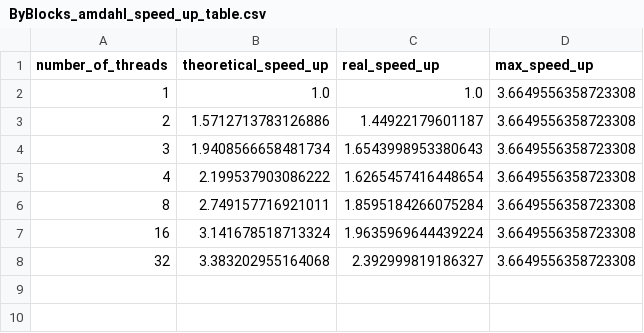
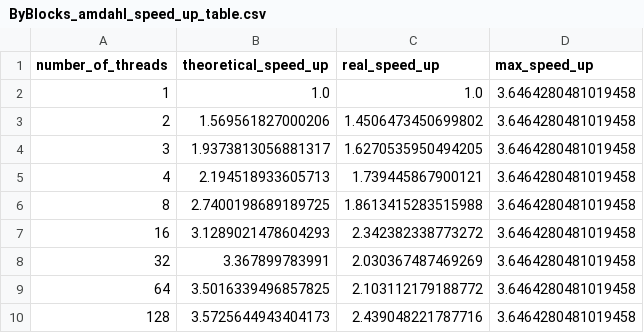
Before and after one commit to BlancoSebastianEzequiel/66.26-TP-Final, a CSV file: src/data/ByBlocks_amdahl_speed_up_table.csv, drawn as a sheet.

```diff
--- a/src/data/ByBlocks_amdahl_speed_up_table.csv
+++ b/src/data/ByBlocks_amdahl_speed_up_table.csv
@@ -1,8 +1,10 @@
 number_of_threads,theoretical_speed_up,real_speed_up,max_speed_up
-1,1.0,1.0,3.6649556358723308
-2,1.5712713783126886,1.44922179601187,3.6649556358723308
-3,1.9408566658481734,1.6543998953380643,3.6649556358723308
-4,2.199537903086222,1.6265457416448654,3.6649556358723308
-8,2.749157716921011,1.8595184266075284,3.6649556358723308
-16,3.141678518713324,1.9635969644439224,3.6649556358723308
-32,3.383202955164068,2.392999819186327,3.6649556358723308
+1,1.0,1.0,3.6464280481019458
+2,1.569561827000206,1.4506473450699802,3.6464280481019458
+3,1.9373813056881317,1.6270535950494205,3.6464280481019458
+4,2.194518933605713,1.739445867900121,3.6464280481019458
+8,2.7400198689189725,1.8613415283515988,3.6464280481019458
+16,3.1289021478604293,2.342382338773272,3.6464280481019458
+32,3.367899783991,2.030367487469269,3.6464280481019458
+64,3.5016339496857825,2.103112179188772,3.6464280481019458
+128,3.5725644943404173,2.439048221787716,3.6464280481019458
```
Also changed, not shown: src/data/ByBlocks_amdahl_output_table.csv, src/data/ColumnByRow_amdahl_output_table.csv, 12 other files.
